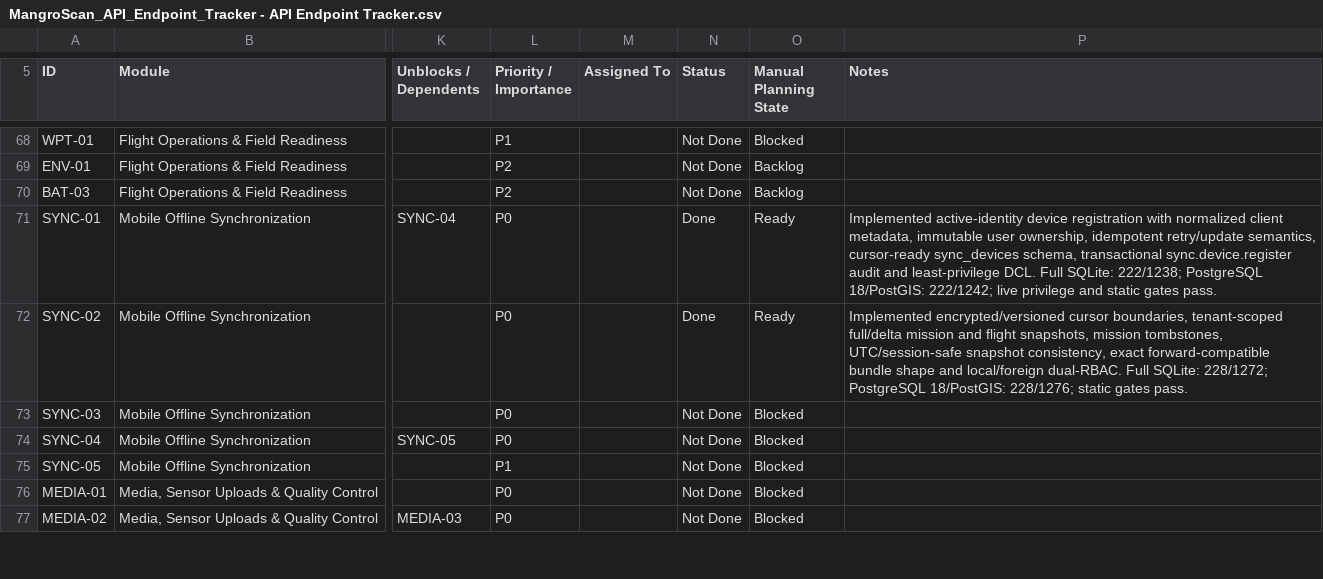
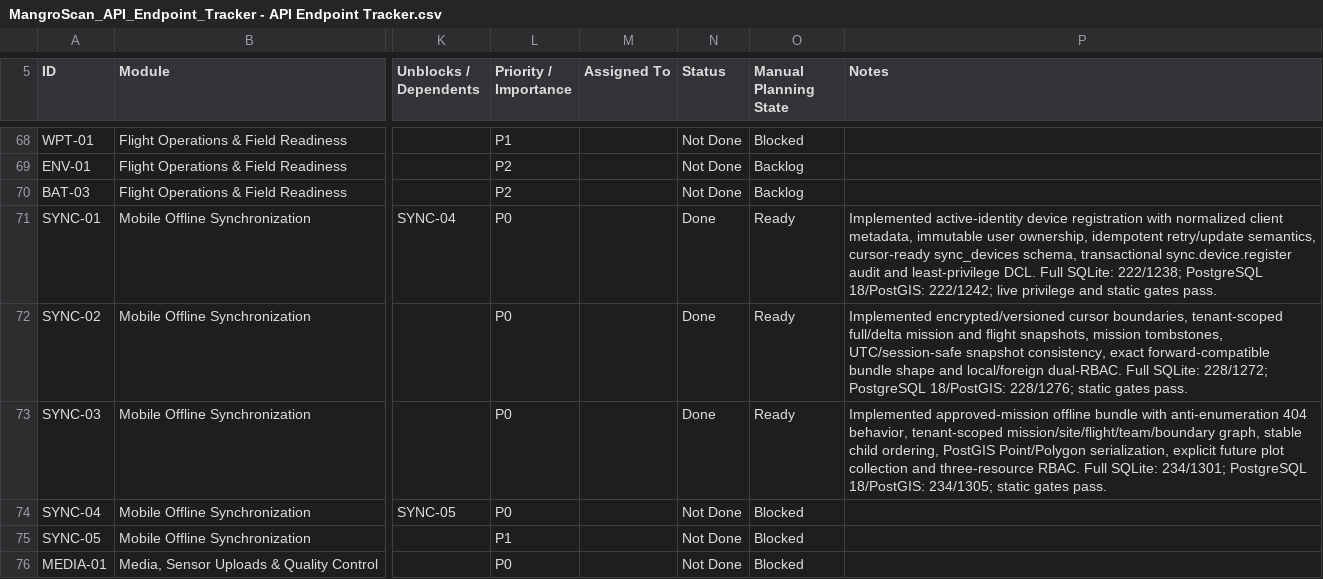
Before and after one commit to earljohnestandarte/MangroScan-API, a CSV file: docs/MangroScan_API_Endpoint_Tracker - API Endpoint Tracker.csv, drawn as a sheet; only a part is shown, gaps mark what is left out; the shorter side is filled out with more unchanged rows; the diff names each change by its address in the sheet, - before the commit and + after, or states it on an @@ line.

Commit message:
feat(SYNC-03): add offline mission bundle

```diff
--- a/docs/MangroScan_API_Endpoint_Tracker - API Endpoint Tracker.csv
+++ b/docs/MangroScan_API_Endpoint_Tracker - API Endpoint Tracker.csv
-N73 (Status): Not Done
+N73 (Status): Done
-O73 (Manual Planning State): Blocked
+O73 (Manual Planning State): Ready
-P73 (Notes): (empty)
+P73 (Notes): Implemented approved-mission offline bundle with anti-enumeration 404 behavior, tenant-scoped mission/site/flight/team/boundary graph, stable child ordering, PostGIS Point/Polygon serialization, explicit future plot collection and three-resource RBAC. Full SQLite: 234/1301; PostgreSQL 18/PostGIS: 234/1305; static gates pass.
```
Also changed, not shown: 5 other files.
